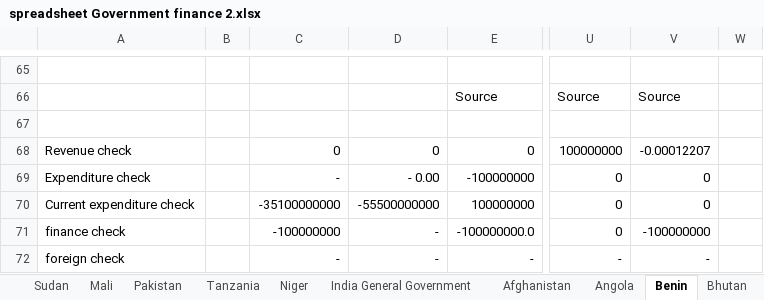
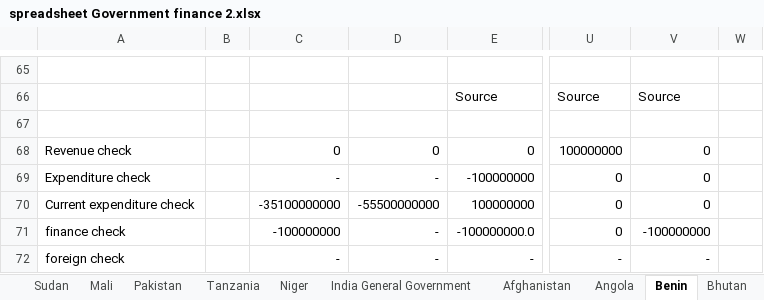
Before and after one commit to danwdevinit/alexm-util, an Excel workbook: DevInit/budgetLevels/spreadsheet Government finance 2.xlsx, sheet Benin, drawn as a sheet; only a part is shown, gaps mark what is left out; values as stored, in another font and other column widths than the file's, no borders; the diff names each change by its address in the sheet, - before the commit and + after, or states it on an @@ line.

```diff
--- a/DevInit/budgetLevels/spreadsheet Government finance 2.xlsx (sheet Benin)
+++ b/DevInit/budgetLevels/spreadsheet Government finance 2.xlsx (sheet Benin)
-V68: -0.00012207
+V68: 0
-D69: - 0.00
+D69: -
```
Also changed, not shown: sheet Uganda, sheet Niger, sheet Burkina Faso, sheet Sudan, sheet Mali, sheet Mozambique, 18 more sheets, 5 other files.
